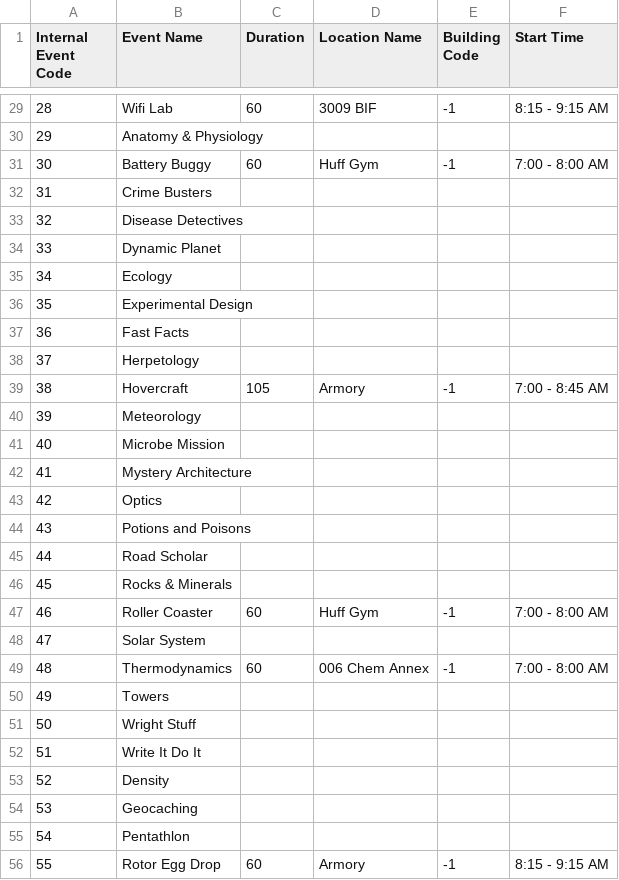
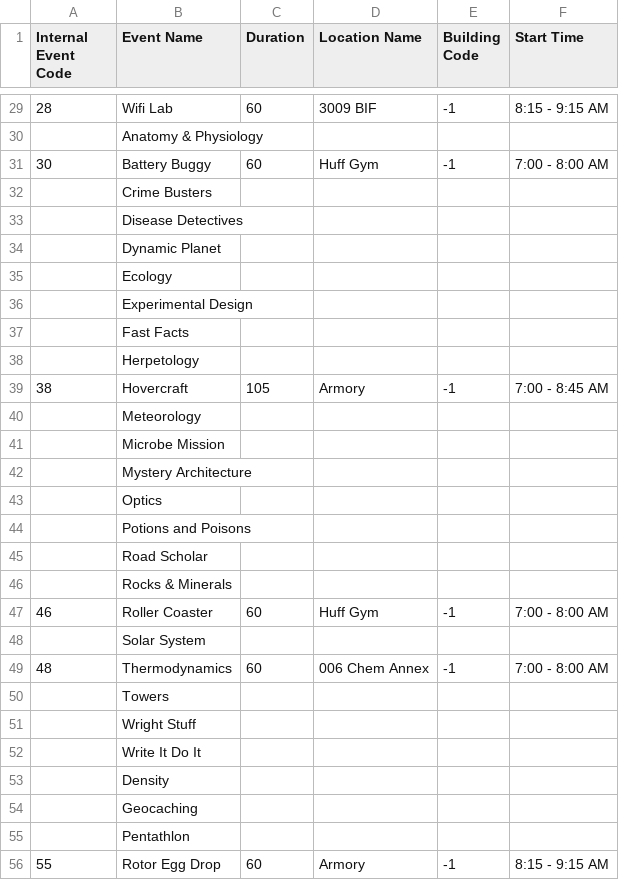
Before and after one commit to oortsang/ISO-State-2018, a CSV file: Updatable Files/Impound.csv, drawn as a sheet; only a part is shown, gaps mark what is left out; the diff covers the shown part only.

```diff
--- a/Updatable Files/Impound.csv
+++ b/Updatable Files/Impound.csv
@@ -29,28 +29,28 @@ Internal Event Code,Event Name,Duration,Location Name,Building Code,Start Time
 28,Wifi Lab,60,3009 BIF,-1,8:15 - 9:15 AM
-29,Anatomy & Physiology,,,,
+,Anatomy & Physiology,,,,
 30,Battery Buggy,60,Huff Gym,-1,7:00 - 8:00 AM
-31,Crime Busters,,,,
-32,Disease Detectives,,,,
-33,Dynamic Planet,,,,
-34,Ecology,,,,
-35,Experimental Design,,,,
-36,Fast Facts,,,,
-37,Herpetology,,,,
+,Crime Busters,,,,
+,Disease Detectives,,,,
+,Dynamic Planet,,,,
+,Ecology,,,,
+,Experimental Design,,,,
+,Fast Facts,,,,
+,Herpetology,,,,
 38,Hovercraft,105,Armory,-1,7:00 - 8:45 AM
-39,Meteorology,,,,
-40,Microbe Mission,,,,
-41,Mystery Architecture,,,,
-42,Optics,,,,
-43,Potions and Poisons,,,,
-44,Road Scholar,,,,
-45,Rocks & Minerals,,,,
+,Meteorology,,,,
+,Microbe Mission,,,,
+,Mystery Architecture,,,,
+,Optics,,,,
+,Potions and Poisons,,,,
+,Road Scholar,,,,
+,Rocks & Minerals,,,,
 46,Roller Coaster,60,Huff Gym,-1,7:00 - 8:00 AM
-47,Solar System,,,,
+,Solar System,,,,
 48,Thermodynamics,60,006 Chem Annex,-1,7:00 - 8:00 AM
-49,Towers,,,,
-50,Wright Stuff,,,,
-51,Write It Do It,,,,
-52,Density,,,,
-53,Geocaching,,,,
-54,Pentathlon,,,,
+,Towers,,,,
+,Wright Stuff,,,,
+,Write It Do It,,,,
+,Density,,,,
+,Geocaching,,,,
+,Pentathlon,,,,
 55,Rotor Egg Drop,60,Armory,-1,8:15 - 9:15 AM
```
Also changed, not shown: 23 edited cells elsewhere in this file.
